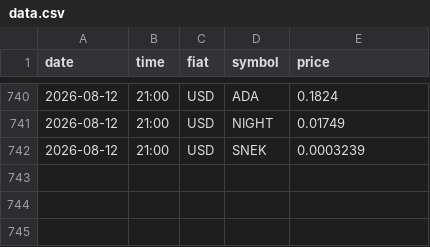
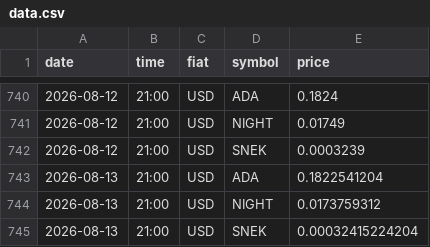
Before and after one commit to shape3hifter/CryptoArbitragePortal, a CSV file: data.csv, drawn as a sheet; only a part is shown, gaps mark what is left out; the diff names each change by its address in the sheet, - before the commit and + after, or states it on an @@ line.

Commit message:
Capture historical 21h prices after 21h30

```diff
--- a/data.csv
+++ b/data.csv
+row 743: 2026-08-13 | 21:00 | USD | ADA | 0.1822541204
+row 744: 2026-08-13 | 21:00 | USD | NIGHT | 0.0173759312
+row 745: 2026-08-13 | 21:00 | USD | SNEK | 0.00032415224204
```
Also changed, not shown: 3 other files.
